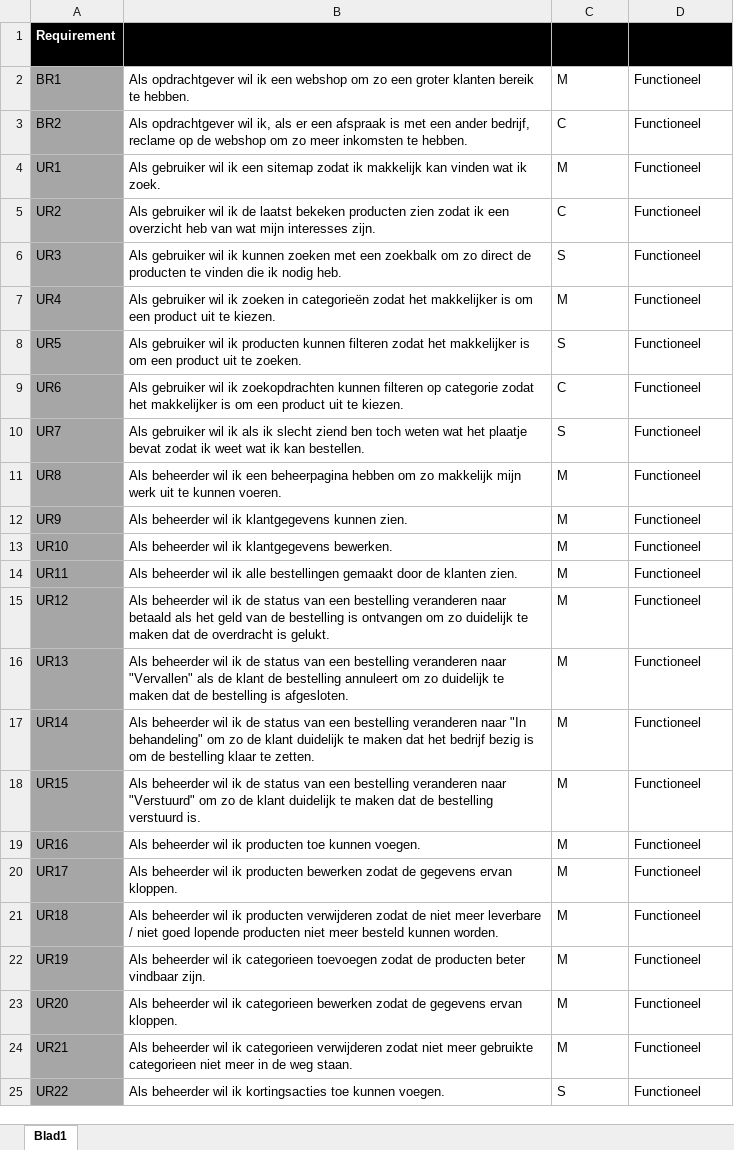
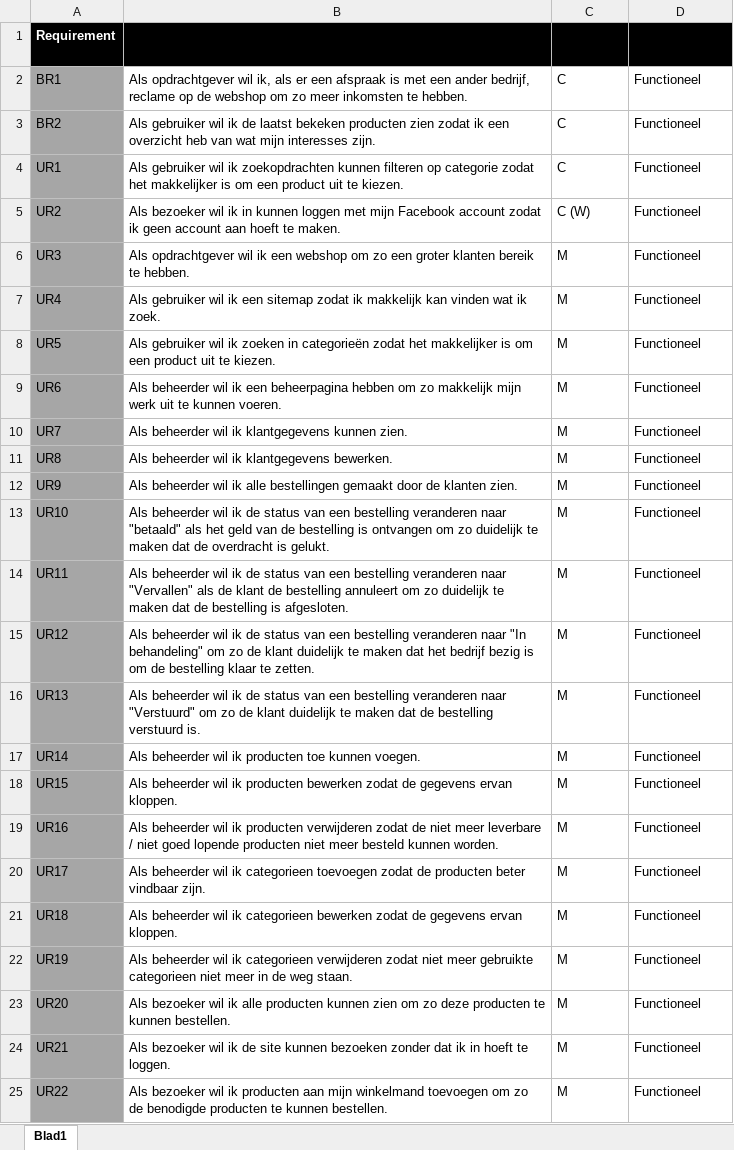
Before and after one commit to CVD95/WebshopDierenwinkel, an Excel workbook: documenten/Requirements/Requirements.xlsx, sheet Blad1, drawn as a sheet; only a part is shown; values as stored, in another font and other column widths than the file's, no borders; table styles not drawn; the diff covers the shown part only; the diff names each change by its address in the sheet, - before the commit and + after, or states it on an @@ line.

```diff
--- a/documenten/Requirements/Requirements.xlsx (sheet Blad1)
+++ b/documenten/Requirements/Requirements.xlsx (sheet Blad1)
-B2 (Beschrijving): …opdrachtgever wil ik een webshop om zo een groter klanten bereik te hebben.
+B2 (Beschrijving): …opdrachtgever wil ik, als er een afspraak is met een ander bedrijf, reclame op de webshop om zo meer inkomsten te hebben.
-C2 (Prioriteit (MoSCoW)): M
+C2 (Prioriteit (MoSCoW)): C
-B3 (Beschrijving): Als opdrachtgever wil ik, als er een afspraak is met een ander bedrijf, reclame op de webshop om zo meer inkomsten te hebben.
+B3 (Beschrijving): Als gebruiker wil ik de laatst bekeken producten zien zodat ik een overzicht heb van wat mijn interesses zijn.
-B4 (Beschrijving): …wil ik een sitemap zodat ik makkelijk kan vinden wat ik zoek.
+B4 (Beschrijving): …wil ik zoekopdrachten kunnen filteren op categorie zodat het makkelijker is om een product uit te kiezen.
-C4 (Prioriteit (MoSCoW)): M
+C4 (Prioriteit (MoSCoW)): C
-B5 (Beschrijving): Als gebruiker wil ik de laatst bekeken producten zien zodat ik een overzicht heb van wat mijn interesses zijn.
+B5 (Beschrijving): Als bezoeker wil ik in kunnen loggen met mijn Facebook account zodat ik geen account aan hoeft te maken.
-C5 (Prioriteit (MoSCoW)): C
+C5 (Prioriteit (MoSCoW)): C (W)
-B6 (Beschrijving): Als gebruiker wil ik kunnen zoeken met een zoekbalk om zo direct de producten te vinden die ik nodig heb.
+B6 (Beschrijving): Als opdrachtgever wil ik een webshop om zo een groter klanten bereik te hebben.
-C6 (Prioriteit (MoSCoW)): S
+C6 (Prioriteit (MoSCoW)): M
-B7 (Beschrijving): …wil ik zoeken in categorieën zodat het makkelijker is om een product uit te kiezen.
+B7 (Beschrijving): …wil ik een sitemap zodat ik makkelijk kan vinden wat ik zoek.
-B8 (Beschrijving): …wil ik producten kunnen filteren zodat het makkelijker is om een product uit te zoeken.
+B8 (Beschrijving): …wil ik zoeken in categorieën zodat het makkelijker is om een product uit te kiezen.
-C8 (Prioriteit (MoSCoW)): S
+C8 (Prioriteit (MoSCoW)): M
-B9 (Beschrijving): Als gebruiker wil ik zoekopdrachten kunnen filteren op categorie zodat het makkelijker is om een product uit te kiezen.
+B9 (Beschrijving): Als beheerder wil ik een beheerpagina hebben om zo makkelijk mijn werk uit te kunnen voeren.
-C9 (Prioriteit (MoSCoW)): C
+C9 (Prioriteit (MoSCoW)): M
-B10 (Beschrijving): Als gebruiker wil ik als ik slecht ziend ben toch weten wat het plaatje bevat zodat ik weet wat ik kan bestellen.
+B10 (Beschrijving): Als beheerder wil ik klantgegevens kunnen zien.
-C10 (Prioriteit (MoSCoW)): S
+C10 (Prioriteit (MoSCoW)): M
-B11 (Beschrijving): …wil ik een beheerpagina hebben om zo makkelijk mijn werk uit te kunnen voeren.
+B11 (Beschrijving): …wil ik klantgegevens bewerken.
-B12 (Beschrijving): …wil ik klantgegevens kunnen zien.
+B12 (Beschrijving): …wil ik alle bestellingen gemaakt door de klanten zien.
-B13 (Beschrijving): …wil ik klantgegevens bewerken.
+B13 (Beschrijving): …wil ik de status van een bestelling veranderen naar "betaald" als het geld van de bestelling is ontvangen om zo duidelijk te maken dat de overdracht is gelukt.
-B14 (Beschrijving): …wil ik alle bestellingen gemaakt door de klanten zien.
+B14 (Beschrijving): …wil ik de status van een bestelling veranderen naar "Vervallen" als de klant de bestelling annuleert om zo duidelijk te maken dat de bestelling is afgesloten.
-B15 (Beschrijving): …veranderen naar betaald als het geld van de bestelling is ontvangen om zo duidelijk te maken dat de overdracht is gelukt.
+B15 (Beschrijving): …veranderen naar "In behandeling" om zo de klant duidelijk te maken dat het bedrijf bezig is om de bestelling klaar te zetten.
-B16 (Beschrijving): …veranderen naar "Vervallen" als de klant de bestelling annuleert om zo duidelijk te maken dat de bestelling is afgesloten.
+B16 (Beschrijving): …veranderen naar "Verstuurd" om zo de klant duidelijk te maken dat de bestelling verstuurd is.
-B17 (Beschrijving): …wil ik de status van een bestelling veranderen naar "In behandeling" om zo de klant duidelijk te maken dat het bedrijf bezig is om de bestelling klaar te zetten.
+B17 (Beschrijving): …wil ik producten toe kunnen voegen.
-B18 (Beschrijving): …wil ik de status van een bestelling veranderen naar "Verstuurd" om zo de klant duidelijk te maken dat de bestelling verstuurd is.
+B18 (Beschrijving): …wil ik producten bewerken zodat de gegevens ervan kloppen.
-B19 (Beschrijving): …ik producten toe kunnen voegen.
+B19 (Beschrijving): …ik producten verwijderen zodat de niet meer leverbare / niet goed lopende producten niet meer besteld kunnen worden.
-B20 (Beschrijving): …wil ik producten bewerken zodat de gegevens ervan kloppen.
+B20 (Beschrijving): …wil ik categorieen toevoegen zodat de producten beter vindbaar zijn.
-B21 (Beschrijving): …wil ik producten verwijderen zodat de niet meer leverbare / niet goed lopende producten niet meer besteld kunnen worden.
+B21 (Beschrijving): …wil ik categorieen bewerken zodat de gegevens ervan kloppen.
-B22 (Beschrijving): …ik categorieen toevoegen zodat de producten beter vindbaar zijn.
+B22 (Beschrijving): …ik categorieen verwijderen zodat niet meer gebruikte categorieen niet meer in de weg staan.
-B23 (Beschrijving): Als beheerder wil ik categorieen bewerken zodat de gegevens ervan kloppen.
+B23 (Beschrijving): Als bezoeker wil ik alle producten kunnen zien om zo deze producten te kunnen bestellen.
-B24 (Beschrijving): Als beheerder wil ik categorieen verwijderen zodat niet meer gebruikte categorieen niet meer in de weg staan.
+B24 (Beschrijving): Als bezoeker wil ik de site kunnen bezoeken zonder dat ik in hoeft te loggen.
-B25 (Beschrijving): Als beheerder wil ik kortingsacties toe kunnen voegen.
+B25 (Beschrijving): Als bezoeker wil ik producten aan mijn winkelmand toevoegen om zo de benodigde producten te kunnen bestellen.
-C25 (Prioriteit (MoSCoW)): S
+C25 (Prioriteit (MoSCoW)): M
```
Also changed, not shown: 2 added rows and 25 edited cells elsewhere in this sheet, 19 other files.
